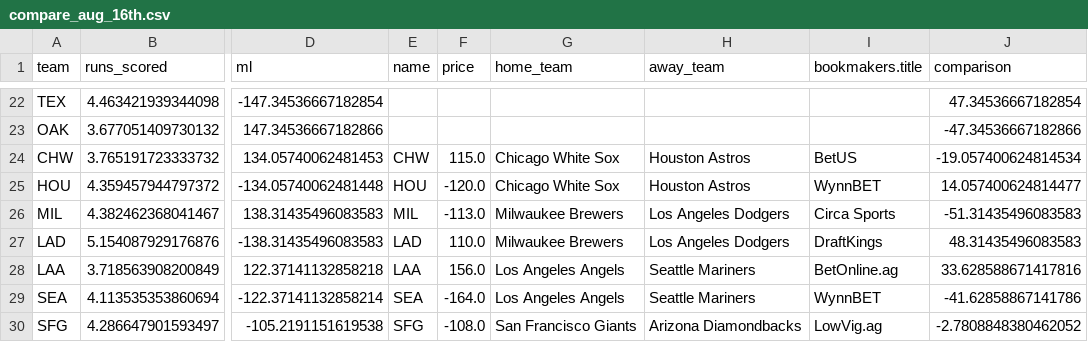
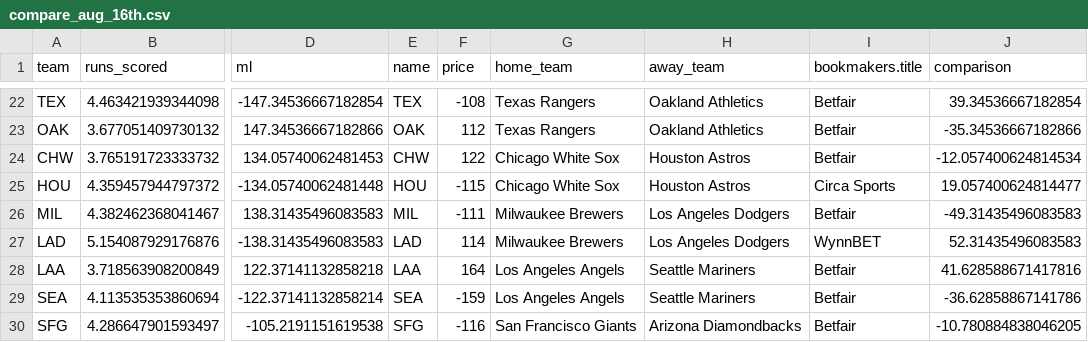
Before and after one commit to rmpeders/mlb_betting_model, a CSV file: data/compare_aug_16th.csv, drawn as a sheet; only a part is shown, gaps mark what is left out; the diff covers the shown part only; the diff names each change by its address in the sheet, - before the commit and + after, or states it on an @@ line.

```diff
--- a/data/compare_aug_16th.csv
+++ b/data/compare_aug_16th.csv
-E22 (name): (empty)
+E22 (name): TEX
-F22 (price): (empty)
+F22 (price): -108
-G22:G23 (home_team): (empty)
+G22:G23 (home_team): Texas Rangers
-H22:H23 (away_team): (empty)
+H22:H23 (away_team): Oakland Athletics
-I22:I23 (bookmakers.title): (empty)
+I22:I23 (bookmakers.title): Betfair
-J22 (comparison): 47.34536667182854
+J22 (comparison): 39.34536667182854
-E23 (name): (empty)
+E23 (name): OAK
-F23 (price): (empty)
+F23 (price): 112
-J23 (comparison): -47.34536667182866
+J23 (comparison): -35.34536667182866
-F24 (price): 115.0
+F24 (price): 122
-I24 (bookmakers.title): BetUS
+I24 (bookmakers.title): Betfair
-J24 (comparison): -19.057400624814534
+J24 (comparison): -12.057400624814534
-F25 (price): -120.0
+F25 (price): -115
-I25 (bookmakers.title): WynnBET
+I25 (bookmakers.title): Circa Sports
-J25 (comparison): 14.057400624814477
+J25 (comparison): 19.057400624814477
-F26 (price): -113.0
+F26 (price): -111
-I26 (bookmakers.title): Circa Sports
+I26 (bookmakers.title): Betfair
-J26 (comparison): -51.31435496083583
+J26 (comparison): -49.31435496083583
-F27 (price): 110.0
+F27 (price): 114
-I27 (bookmakers.title): DraftKings
+I27 (bookmakers.title): WynnBET
-J27 (comparison): 48.31435496083583
+J27 (comparison): 52.31435496083583
-F28 (price): 156.0
+F28 (price): 164
-I28 (bookmakers.title): BetOnline.ag
+I28 (bookmakers.title): Betfair
-J28 (comparison): 33.628588671417816
+J28 (comparison): 41.628588671417816
-F29 (price): -164.0
+F29 (price): -159
-I29 (bookmakers.title): WynnBET
+I29 (bookmakers.title): Betfair
-J29 (comparison): -41.62858867141786
+J29 (comparison): -36.62858867141786
-F30 (price): -108.0
+F30 (price): -116
-I30 (bookmakers.title): LowVig.ag
+I30 (bookmakers.title): Betfair
-J30 (comparison): -2.7808848380462052
+J30 (comparison): -10.780884838046205
```
Also changed, not shown: 63 edited cells elsewhere in this file, 5 other files.
